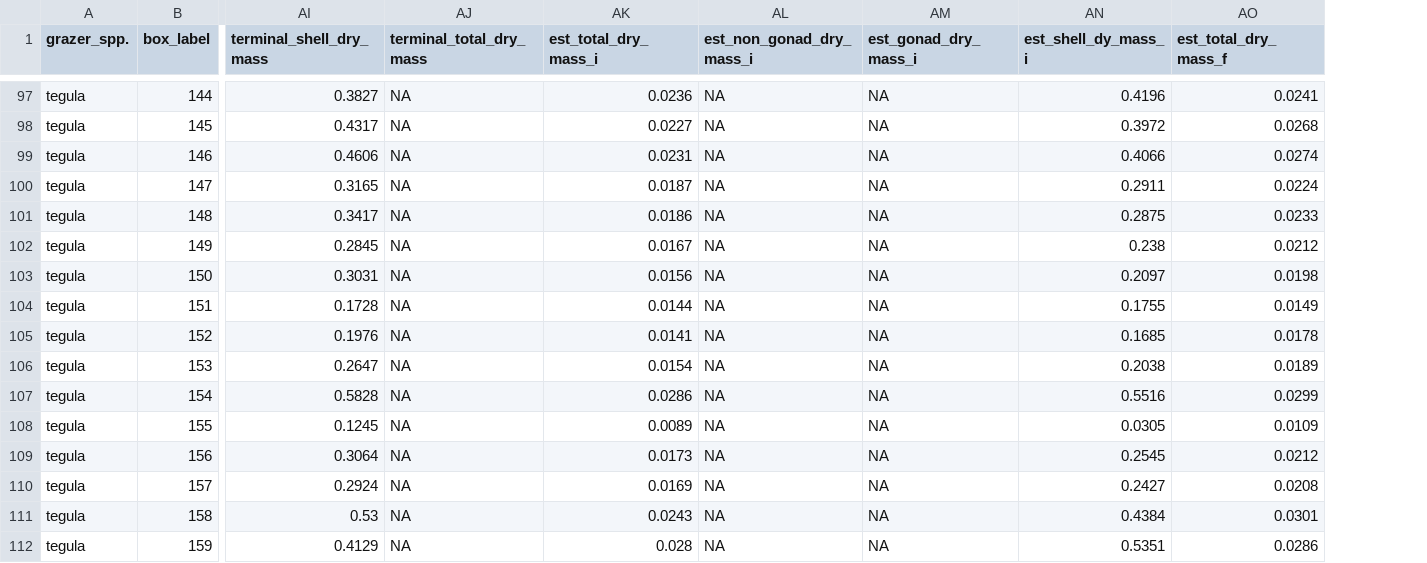
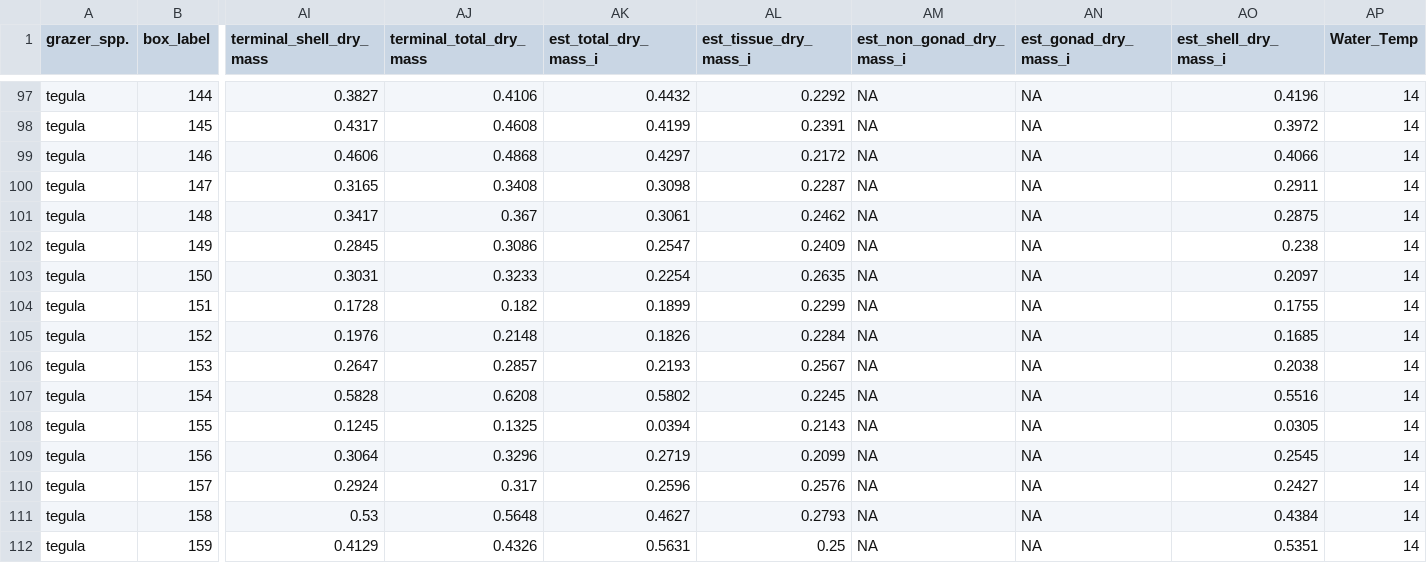
Before and after one commit to ricdesantiago/Invasive_wrack, a CSV file: PerformanceAssays2020.csv, drawn as a sheet; only a part is shown, gaps mark what is left out; removed rows and columns are numbered as before the commit, all else as after; the diff covers the shown part only; the diff names each change by its address in the sheet, - before the commit and + after, or states it on an @@ line.

```diff
--- a/PerformanceAssays2020.csv
+++ b/PerformanceAssays2020.csv
+column AK (est_total_dry_mass_i), rows 97-112: 0.4432 | 0.4199 | 0.4297 | 0.3098 | 0.3061 | 0.2547 | 0.2254 | 0.1899 | 0.1826 | 0.2193 | 0.5802 | 0.0394 | 0.2719 | 0.2596 | 0.4627 | 0.5631
-column AO (est_total_dry_mass_f), rows 97-112: 0.0241 | 0.0268 | 0.0274 | 0.0224 | 0.0233 | 0.0212 | 0.0198 | 0.0149 | 0.0178 | 0.0189 | 0.0299 | 0.0109 | 0.0212 | 0.0208 | 0.0301 | 0.0286
+column AP (Water_Temp), rows 97-112: all 14
-AL1: est_total_dry_mass_i
+AL1: est_tissue_dry_mass_i
-AO1: est_shell_dy_mass_i
+AO1: est_shell_dry_mass_i
-AJ97 (terminal_total_dry_mass): NA
+AJ97 (terminal_total_dry_mass): 0.4106
-AL97 (est_tissue_dry_mass_i): 0.0236
+AL97 (est_tissue_dry_mass_i): 0.2292
-AJ98 (terminal_total_dry_mass): NA
+AJ98 (terminal_total_dry_mass): 0.4608
-AL98 (est_tissue_dry_mass_i): 0.0227
+AL98 (est_tissue_dry_mass_i): 0.2391
-AJ99 (terminal_total_dry_mass): NA
+AJ99 (terminal_total_dry_mass): 0.4868
-AL99 (est_tissue_dry_mass_i): 0.0231
+AL99 (est_tissue_dry_mass_i): 0.2172
-AJ100 (terminal_total_dry_mass): NA
+AJ100 (terminal_total_dry_mass): 0.3408
-AL100 (est_tissue_dry_mass_i): 0.0187
+AL100 (est_tissue_dry_mass_i): 0.2287
-AJ101 (terminal_total_dry_mass): NA
+AJ101 (terminal_total_dry_mass): 0.367
-AL101 (est_tissue_dry_mass_i): 0.0186
+AL101 (est_tissue_dry_mass_i): 0.2462
-AJ102 (terminal_total_dry_mass): NA
+AJ102 (terminal_total_dry_mass): 0.3086
-AL102 (est_tissue_dry_mass_i): 0.0167
+AL102 (est_tissue_dry_mass_i): 0.2409
-AJ103 (terminal_total_dry_mass): NA
+AJ103 (terminal_total_dry_mass): 0.3233
-AL103 (est_tissue_dry_mass_i): 0.0156
+AL103 (est_tissue_dry_mass_i): 0.2635
-AJ104 (terminal_total_dry_mass): NA
+AJ104 (terminal_total_dry_mass): 0.182
-AL104 (est_tissue_dry_mass_i): 0.0144
+AL104 (est_tissue_dry_mass_i): 0.2299
-AJ105 (terminal_total_dry_mass): NA
+AJ105 (terminal_total_dry_mass): 0.2148
-AL105 (est_tissue_dry_mass_i): 0.0141
+AL105 (est_tissue_dry_mass_i): 0.2284
-AJ106 (terminal_total_dry_mass): NA
+AJ106 (terminal_total_dry_mass): 0.2857
-AL106 (est_tissue_dry_mass_i): 0.0154
+AL106 (est_tissue_dry_mass_i): 0.2567
-AJ107 (terminal_total_dry_mass): NA
+AJ107 (terminal_total_dry_mass): 0.6208
-AL107 (est_tissue_dry_mass_i): 0.0286
+AL107 (est_tissue_dry_mass_i): 0.2245
-AJ108 (terminal_total_dry_mass): NA
+AJ108 (terminal_total_dry_mass): 0.1325
-AL108 (est_tissue_dry_mass_i): 0.0089
+AL108 (est_tissue_dry_mass_i): 0.2143
-AJ109 (terminal_total_dry_mass): NA
+AJ109 (terminal_total_dry_mass): 0.3296
-AL109 (est_tissue_dry_mass_i): 0.0173
+AL109 (est_tissue_dry_mass_i): 0.2099
-AJ110 (terminal_total_dry_mass): NA
+AJ110 (terminal_total_dry_mass): 0.317
-AL110 (est_tissue_dry_mass_i): 0.0169
+AL110 (est_tissue_dry_mass_i): 0.2576
-AJ111 (terminal_total_dry_mass): NA
+AJ111 (terminal_total_dry_mass): 0.5648
-AL111 (est_tissue_dry_mass_i): 0.0243
+AL111 (est_tissue_dry_mass_i): 0.2793
-AJ112 (terminal_total_dry_mass): NA
+AJ112 (terminal_total_dry_mass): 0.4326
-AL112 (est_tissue_dry_mass_i): 0.028
+AL112 (est_tissue_dry_mass_i): 0.25
```
Also changed, not shown: 140 edited cells elsewhere in this file, 2 other files.
